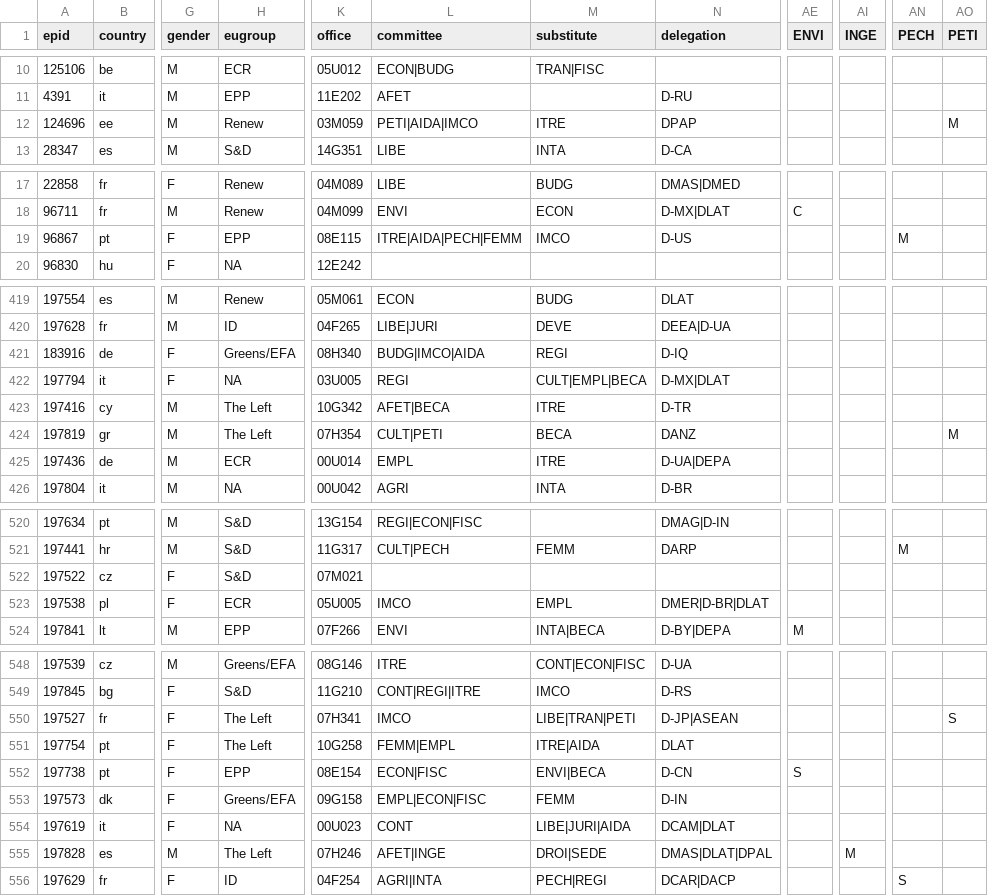
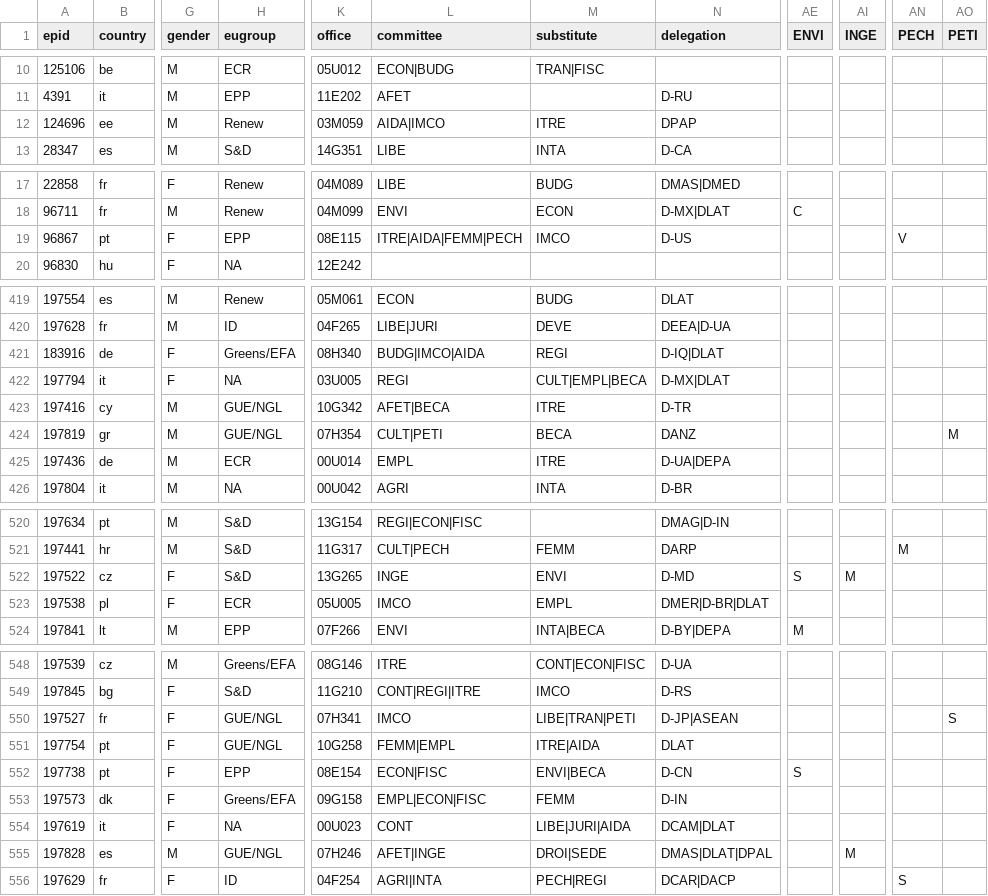
Before and after one commit to TechToThePeople/mep, a CSV file: data/meps.csv, drawn as a sheet; only a part is shown, gaps mark what is left out; the diff covers the shown part only; the diff names each change by its address in the sheet, - before the commit and + after, or states it on an @@ line.

```diff
--- a/data/meps.csv
+++ b/data/meps.csv
-L12 (committee): PETI|AIDA|IMCO
+L12 (committee): AIDA|IMCO
-AO12 (PETI): M
+AO12 (PETI): (empty)
-L19 (committee): ITRE|AIDA|PECH|FEMM
+L19 (committee): ITRE|AIDA|FEMM|PECH
-AN19 (PECH): M
+AN19 (PECH): V
-N421 (delegation): D-IQ
+N421 (delegation): D-IQ|DLAT
-H423:H424 (eugroup): The Left
+H423:H424 (eugroup): GUE/NGL
-K522 (office): 07M021
+K522 (office): 13G265
-L522 (committee): (empty)
+L522 (committee): INGE
-M522 (substitute): (empty)
+M522 (substitute): ENVI
-N522 (delegation): (empty)
+N522 (delegation): D-MD
-AE522 (ENVI): (empty)
+AE522 (ENVI): S
-AI522 (INGE): (empty)
+AI522 (INGE): M
-H550:H551 (eugroup): The Left
+H550:H551 (eugroup): GUE/NGL
-H555 (eugroup): The Left
+H555 (eugroup): GUE/NGL
```
Also changed, not shown: 43 edited cells elsewhere in this file, 6 other files.
